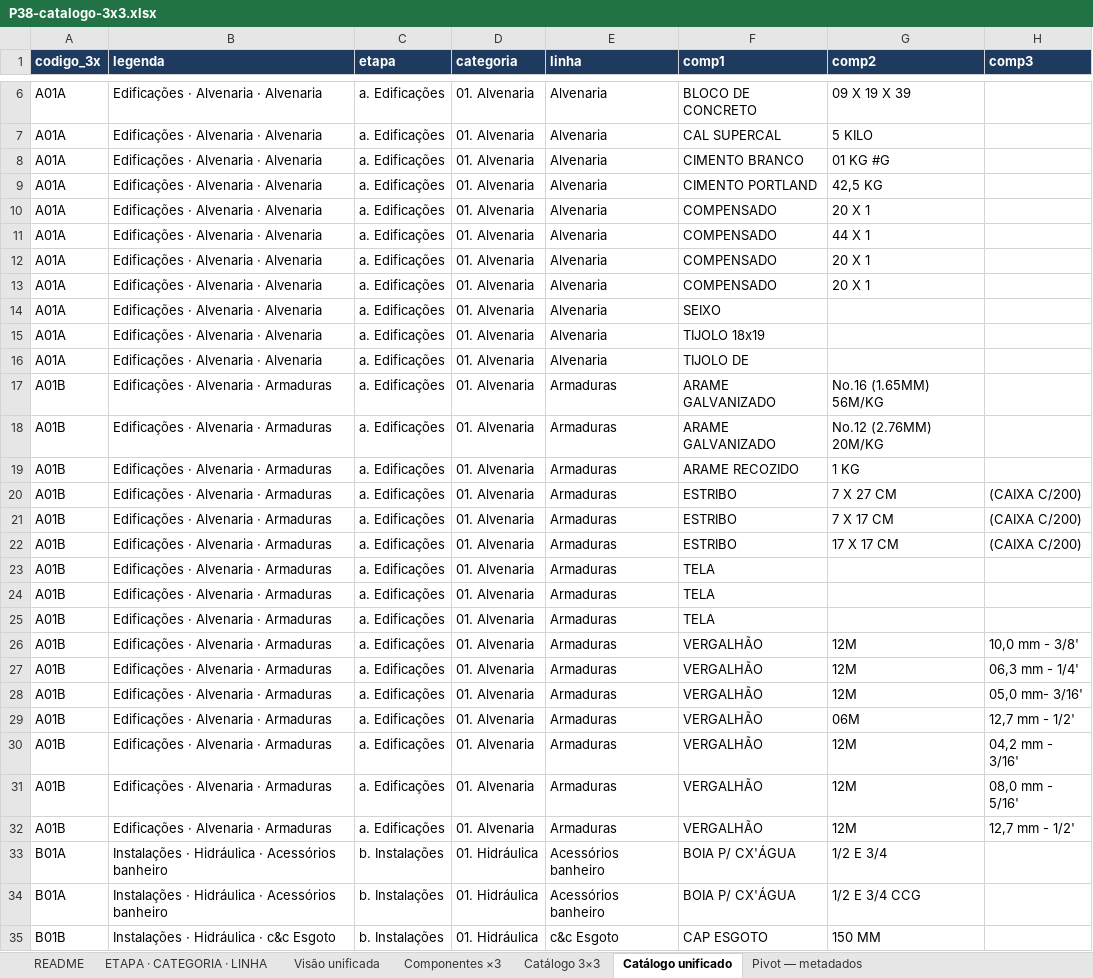
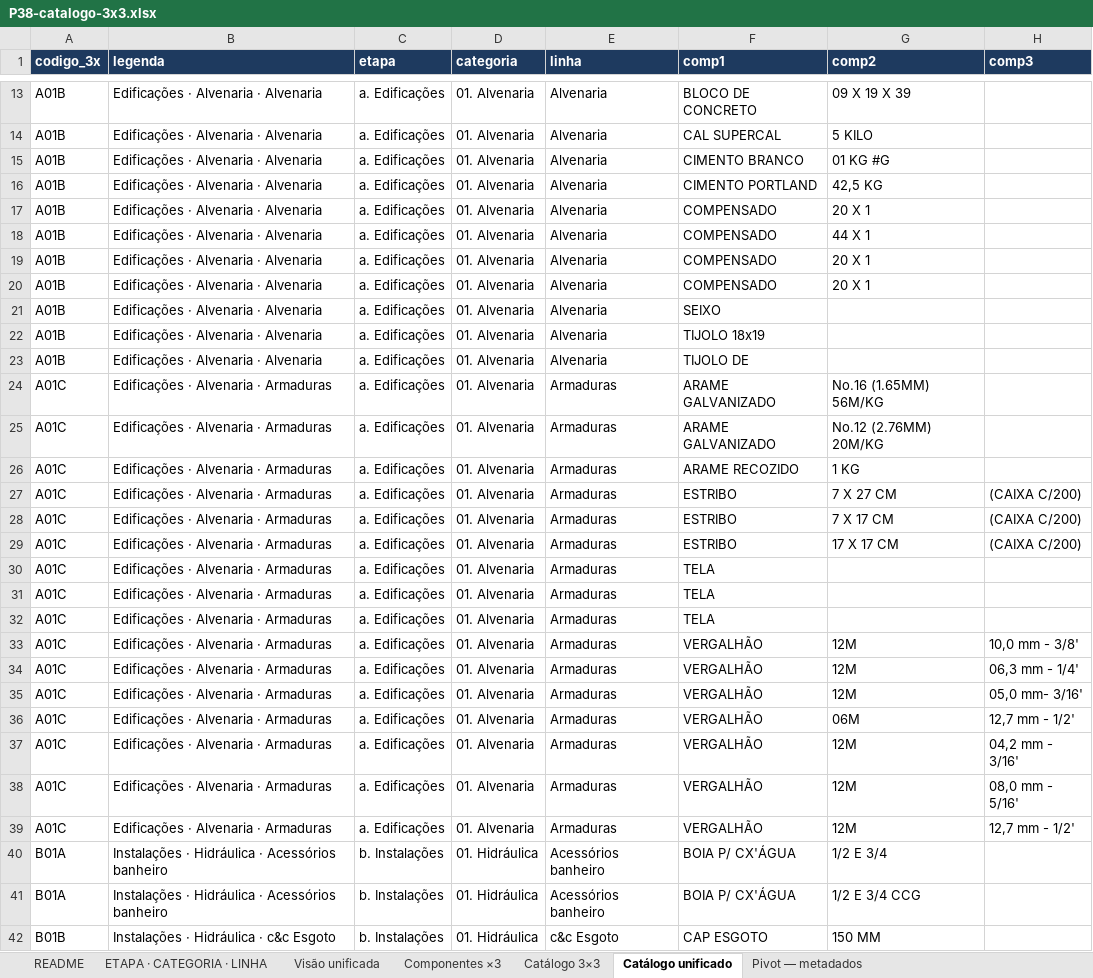
Before and after one commit to joaoandreriberopacheco-netizen/P38-ERP, an Excel workbook: docs/exports/P38-catalogo-3x3.xlsx, sheet Catálogo unificado, drawn as a sheet; only a part is shown, gaps mark what is left out; values as stored, in another font and other column widths than the file's, no borders; addresses are those after the commit; the diff covers the shown part only; the diff names each change by its address in the sheet, - before the commit and + after, or states it on an @@ line.

```diff
--- a/docs/exports/P38-catalogo-3x3.xlsx (sheet Catálogo unificado)
+++ b/docs/exports/P38-catalogo-3x3.xlsx (sheet Catálogo unificado)
-A13:A23 (codigo_3x): A01A
+A13:A23 (codigo_3x): A01B
-A24:A39 (codigo_3x): A01B
+A24:A39 (codigo_3x): A01C
```
Also changed, not shown: 7 added rows, 7 removed rows and 57 edited cells elsewhere in this sheet, sheet Catálogo 3×3, sheet ETAPA · CATEGORIA · LINHA, sheet Visão unificada, sheet README, 2 other files.
